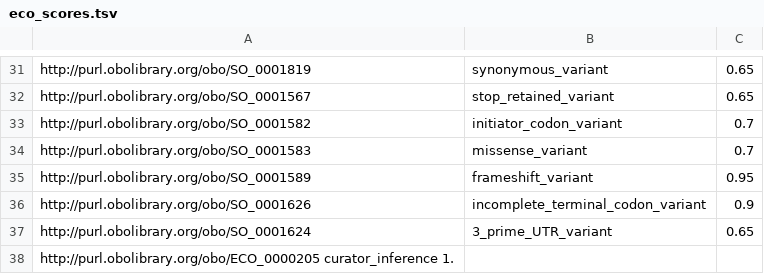
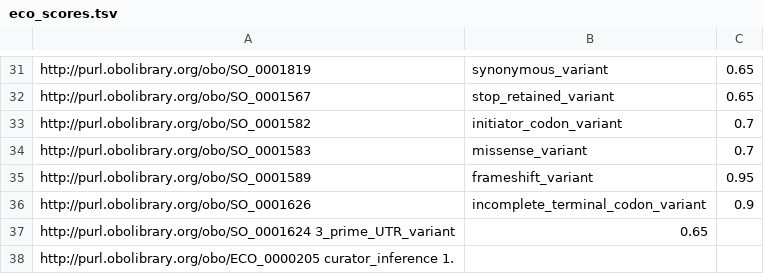
Before and after one commit to opentargets-archive/data_pipeline, a TSV file: resources/eco_scores.tsv, drawn as a sheet; only a part is shown, gaps mark what is left out; removed rows and columns are numbered as before the commit, all else as after; the diff names each change by its address in the sheet, - before the commit and + after, or states it on an @@ line.

Commit message:
put back tabs

```diff
--- a/resources/eco_scores.tsv
+++ b/resources/eco_scores.tsv
-row 37: http://purl.obolibrary.org/obo/SO_0001624 | 3_prime_UTR_variant | 0.65
+row 37: http://purl.obolibrary.org/obo/SO_0001624 3_prime_UTR_variant | 0.65
```
